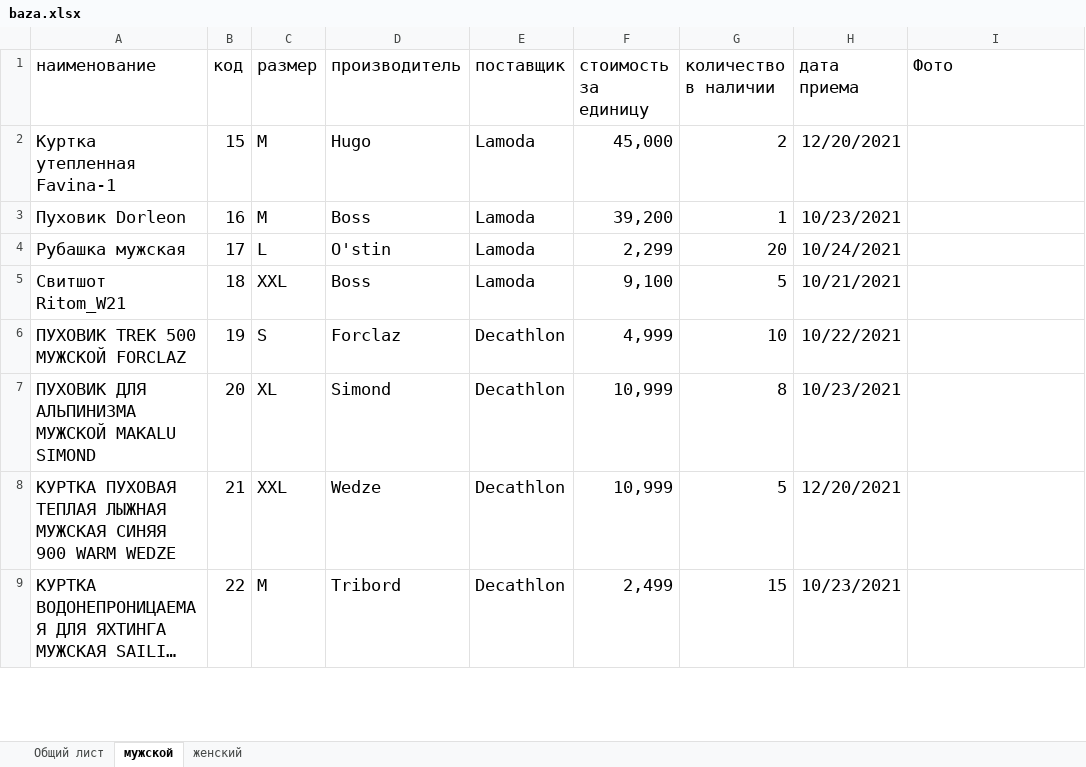
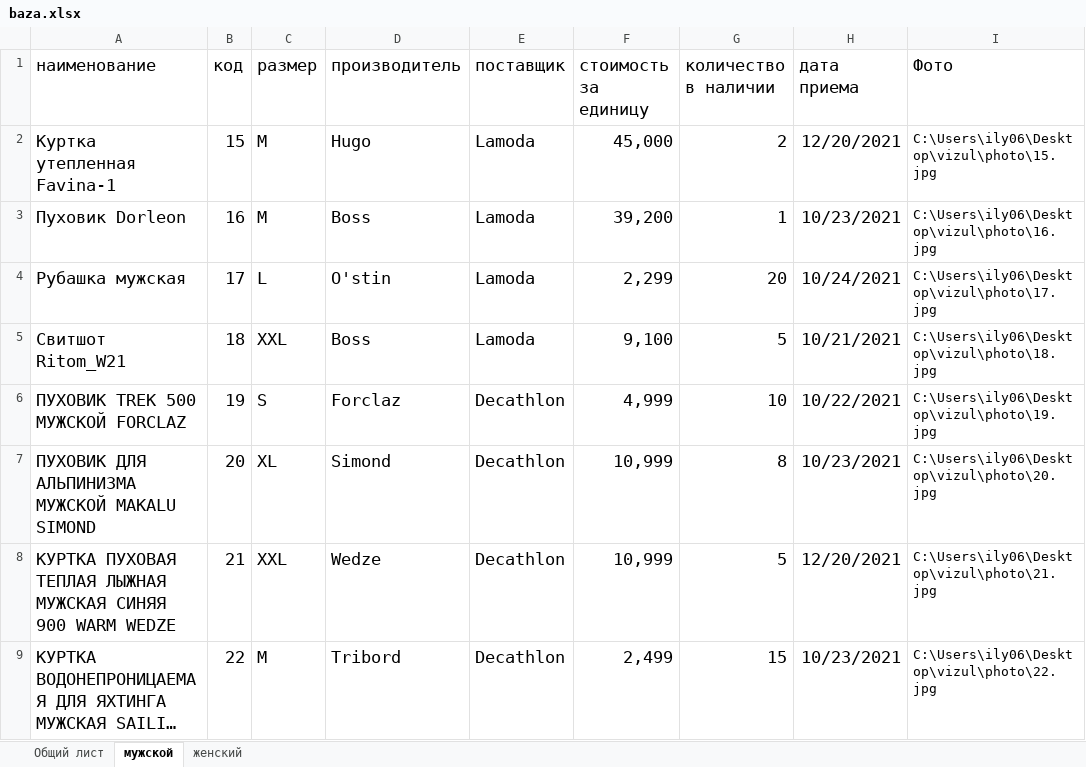
Before and after one commit to x00421/Course-work-on-Visual-programming-., an Excel workbook: baza.xlsx, sheet мужской, drawn as a sheet; only a part is shown; long unchanged cells end in …; values as stored, in another font and other column widths than the file's, no borders; the diff covers the shown part only; the diff names each change by its address in the sheet, - before the commit and + after, or states it on an @@ line.

```diff
--- a/baza.xlsx (sheet мужской)
+++ b/baza.xlsx (sheet мужской)
-I2 (Фото): (empty)
+I2 (Фото): C:\Users\ily06\Desktop\vizul\photo\15.jpg
-I3 (Фото): (empty)
+I3 (Фото): C:\Users\ily06\Desktop\vizul\photo\16.jpg
-I4 (Фото): (empty)
+I4 (Фото): C:\Users\ily06\Desktop\vizul\photo\17.jpg
-I5 (Фото): (empty)
+I5 (Фото): C:\Users\ily06\Desktop\vizul\photo\18.jpg
-I6 (Фото): (empty)
+I6 (Фото): C:\Users\ily06\Desktop\vizul\photo\19.jpg
-I7 (Фото): (empty)
+I7 (Фото): C:\Users\ily06\Desktop\vizul\photo\20.jpg
-I8 (Фото): (empty)
+I8 (Фото): C:\Users\ily06\Desktop\vizul\photo\21.jpg
-I9 (Фото): (empty)
+I9 (Фото): C:\Users\ily06\Desktop\vizul\photo\22.jpg
```
Also changed, not shown: 8 edited cells elsewhere in this sheet, sheet Общий лист, sheet женский, 38 other files.
